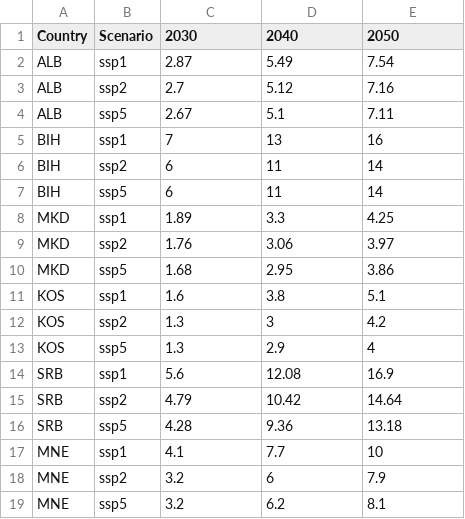
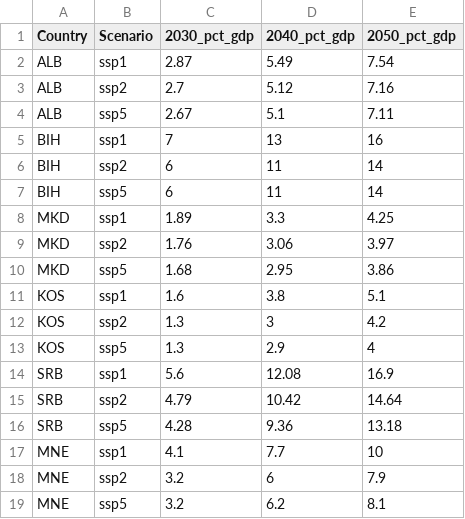
Before and after one commit to Timon-R/TRA420_Modeling_2025, a CSV file: data/pattern_scaling/extreme_weather_costs.csv, drawn as a sheet.

Commit message:
renaming pattern scaling to local climate impacts

```diff
--- a/data/pattern_scaling/extreme_weather_costs.csv
+++ b/data/pattern_scaling/extreme_weather_costs.csv
@@ -1,2 +1,2 @@
-Country,Scenario,2030,2040,2050
+Country,Scenario,2030_pct_gdp,2040_pct_gdp,2050_pct_gdp
 ALB,ssp1,2.87,5.49,7.54
```
Also changed, not shown: 14 other files.
